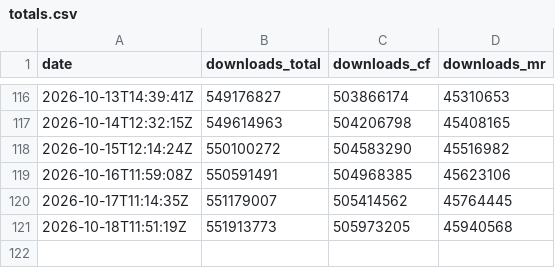
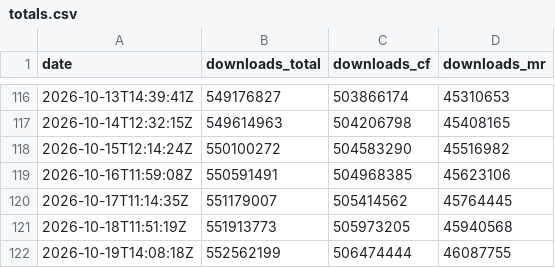
Before and after one commit to CorgiTaco/corgitaco.github.io, a CSV file: data/history/mods/totals.csv, drawn as a sheet; only a part is shown, gaps mark what is left out.

```diff
--- a/data/history/mods/totals.csv
+++ b/data/history/mods/totals.csv
@@ -121 +121,2 @@ date,downloads_total,downloads_cf,downloads_mr
 2026-10-18T11:51:19Z,551913773,505973205,45940568
+2026-10-19T14:08:18Z,552562199,506474444,46087755
```
Also changed, not shown: data/history/mods/curseforge/1070751-curseforge.csv, data/history/mods/curseforge/1077985-curseforge.csv, 50 other files.
